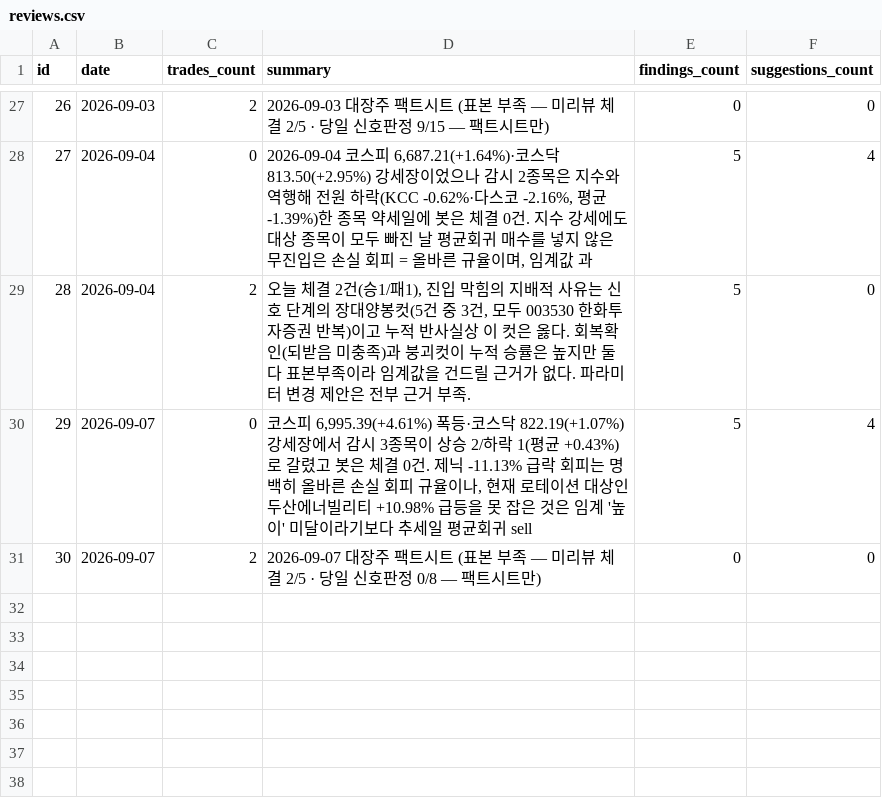
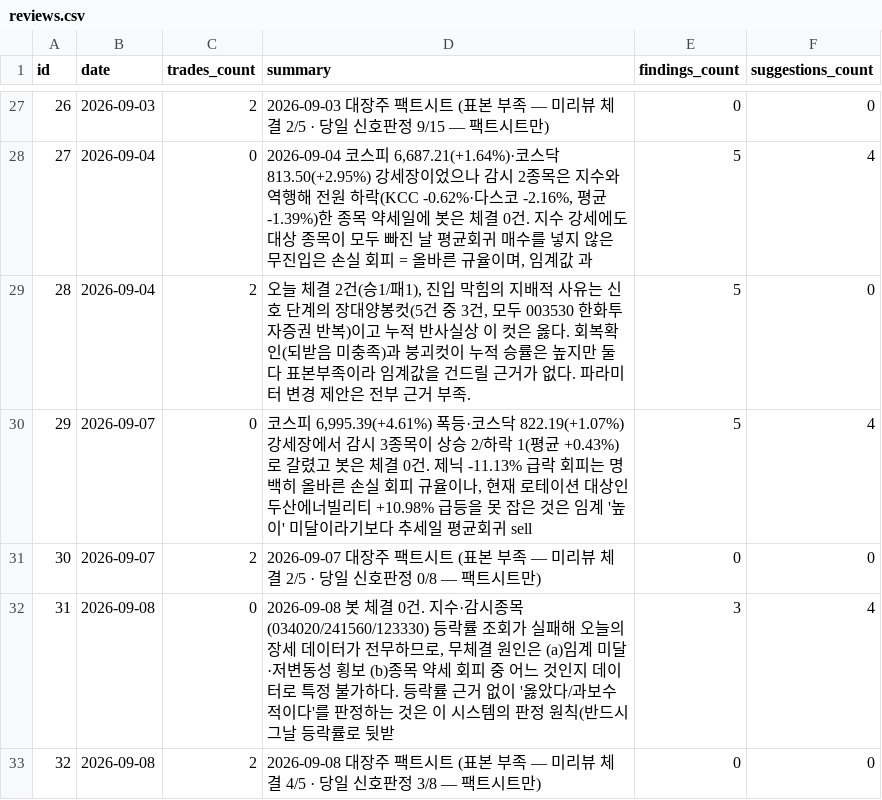
Before and after one commit to inwhan987/-, a CSV file: data/reviews.csv, drawn as a sheet; only a part is shown, gaps mark what is left out.

Commit message:
data: 일별 백업 2026-09-09 (체결 60건 / 리뷰 32건 / 뉴스 4건 / 로그 7316KB)

```diff
--- a/data/reviews.csv
+++ b/data/reviews.csv
@@ -31 +31,3 @@ id,date,trades_count,summary,findings_count,suggestions_count
 30,2026-09-07,2,2026-09-07 대장주 팩트시트 (표본 부족 — 미리뷰 체결 2/5 · 당일 신호판정 0/8 — 팩트시트만),0,0
+31,2026-09-08,0,"2026-09-08 봇 체결 0건. 지수·감시종목(034020/241560/123330) 등락률 조회가 실패해 오늘의 장세 데이터가 전무하므로, 무체결 원인은 (a)임계 미달·저변동성 횡보 (b)종목 약세 회피 중 어느 것인지 데이터로 특정 불가하다. 등락률 근거 없이 '옳았다/과보수적이다'를 판정하는 것은 이 시스템의 판정 원칙(반드시 그날 등락률로 뒷받",3,4
+32,2026-09-08,2,2026-09-08 대장주 팩트시트 (표본 부족 — 미리뷰 체결 4/5 · 당일 신호판정 3/8 — 팩트시트만),0,0
```
Also changed, not shown: data/trades.csv, 10 other files.
